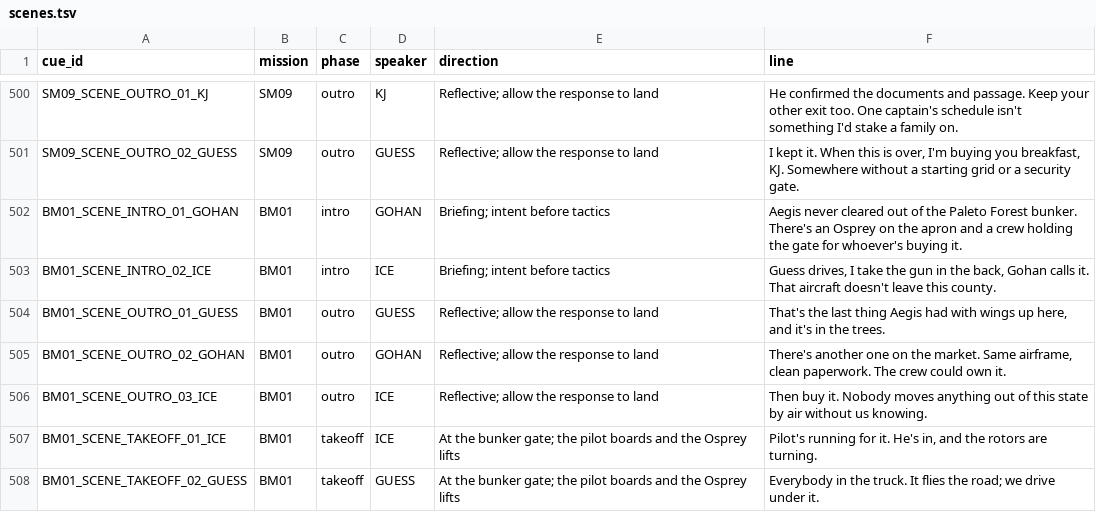
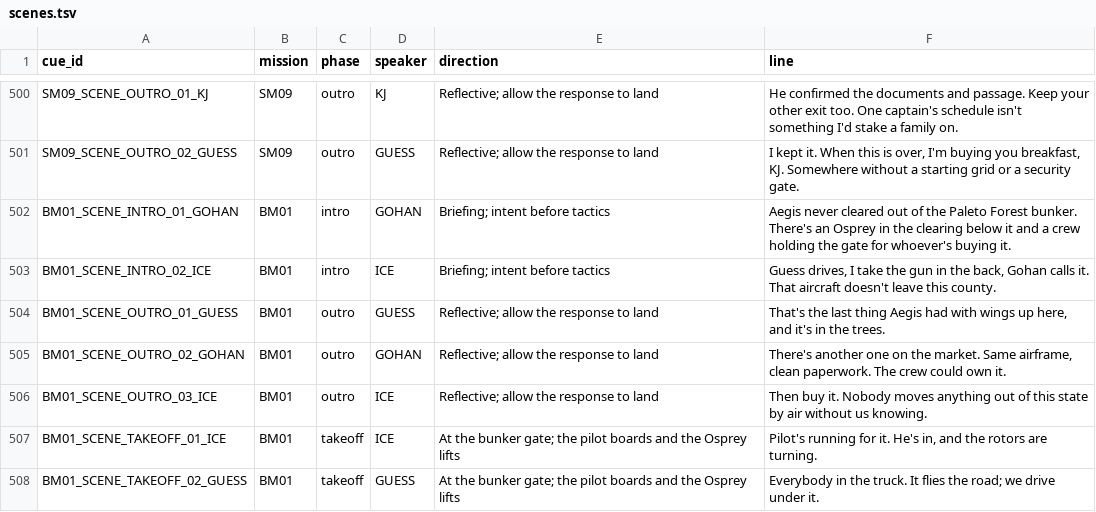
Before and after one commit to RonGdesigns/Customgta6, a TSV file: data/scenes.tsv, drawn as a sheet; only a part is shown, gaps mark what is left out.

```diff
--- a/data/scenes.tsv
+++ b/data/scenes.tsv
@@ -501,3 +501,3 @@ SM09_SCENE_OUTRO_01_KJ	SM09	outro	KJ	Reflective; allow the response to land	He c
 SM09_SCENE_OUTRO_02_GUESS	SM09	outro	GUESS	Reflective; allow the response to land	I kept it. When this is over, I'm buying you breakfast, KJ. Somewhere without a starting grid or a security gate.
-BM01_SCENE_INTRO_01_GOHAN	BM01	intro	GOHAN	Briefing; intent before tactics	Aegis never cleared out of the Paleto Forest bunker. There's an Osprey on the apron and a crew holding the gate for whoever's buying it.
+BM01_SCENE_INTRO_01_GOHAN	BM01	intro	GOHAN	Briefing; intent before tactics	Aegis never cleared out of the Paleto Forest bunker. There's an Osprey in the clearing below it and a crew holding the gate for whoever's buying it.
 BM01_SCENE_INTRO_02_ICE	BM01	intro	ICE	Briefing; intent before tactics	Guess drives, I take the gun in the back, Gohan calls it. That aircraft doesn't leave this county.
```
Also changed, not shown: data/bonus_missions.tsv, data/locations.tsv, 11 other files.
